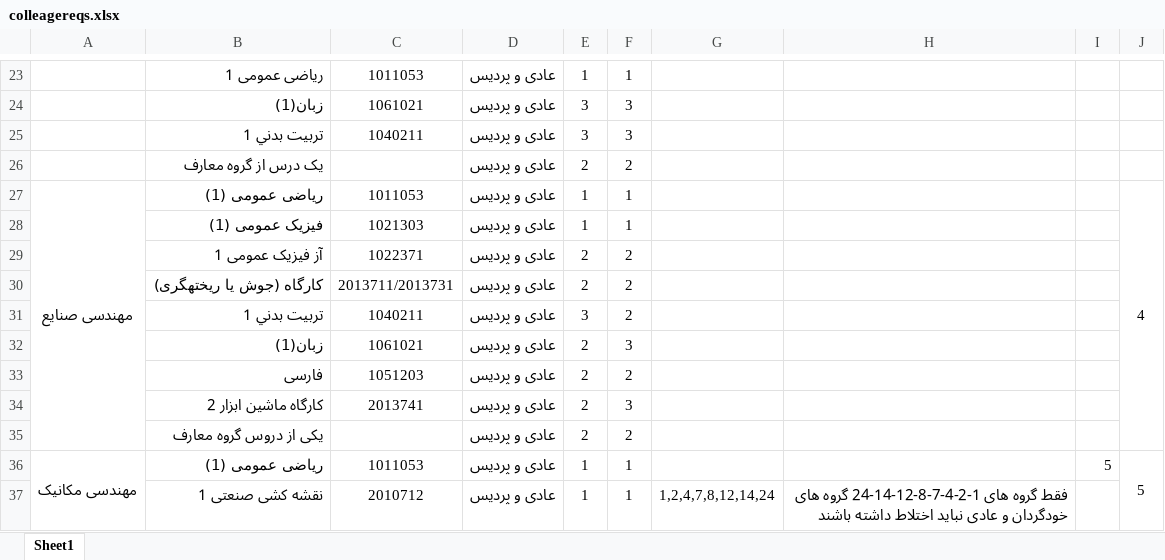
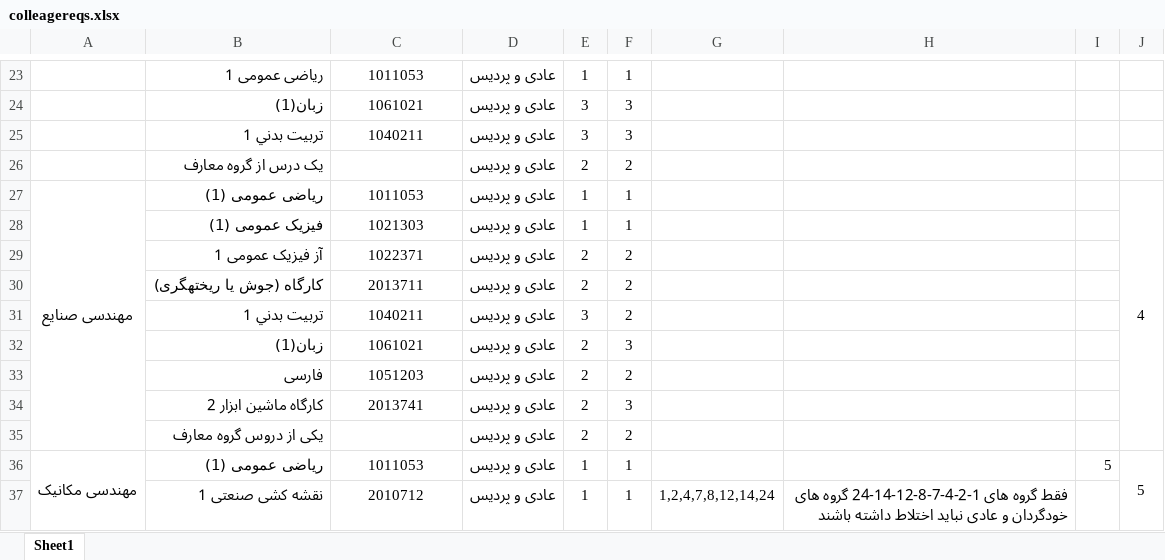
Before and after one commit to aminabvaal/automata-newentries, an Excel workbook: conf/colleagereqs.xlsx, sheet Sheet1, drawn as a sheet; only a part is shown, gaps mark what is left out; values as stored, in another font and other column widths than the file's, no borders; the diff names each change by its address in the sheet, - before the commit and + after, or states it on an @@ line.

```diff
--- a/conf/colleagereqs.xlsx (sheet Sheet1)
+++ b/conf/colleagereqs.xlsx (sheet Sheet1)
-C30: 2013711/2013731
+C30: 2013711
```
Also changed, not shown: conf/freshEnrollCourses.xlsx, 1 other file.
